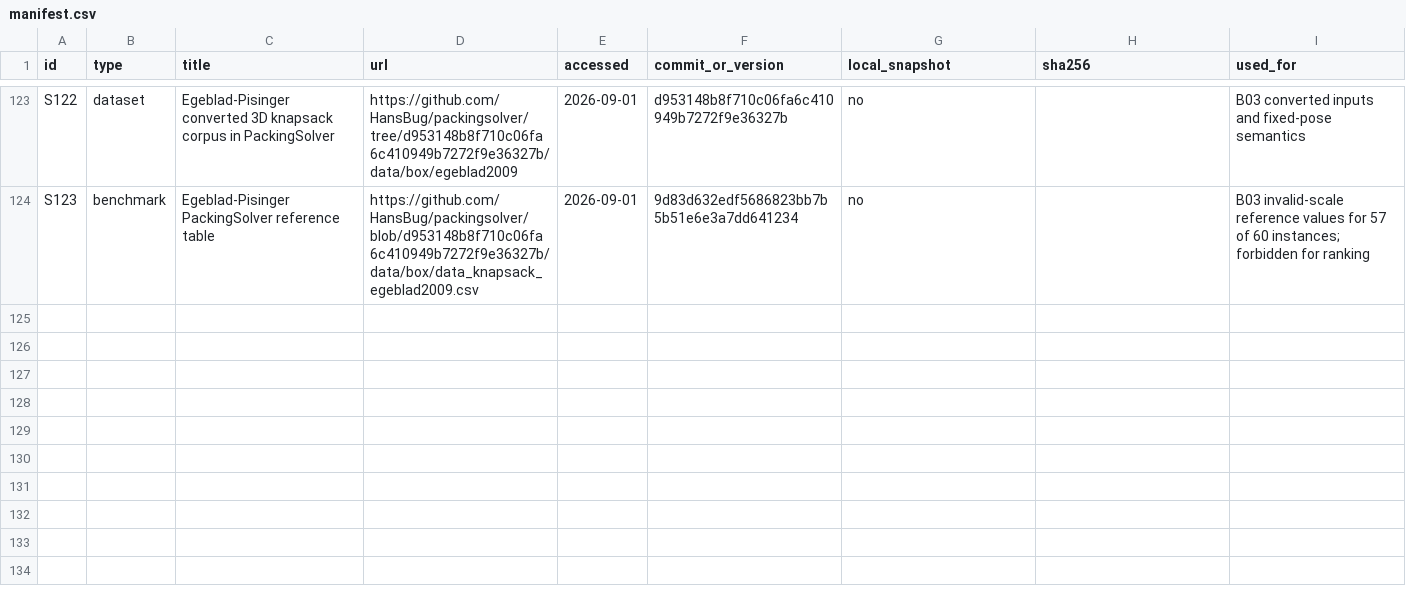
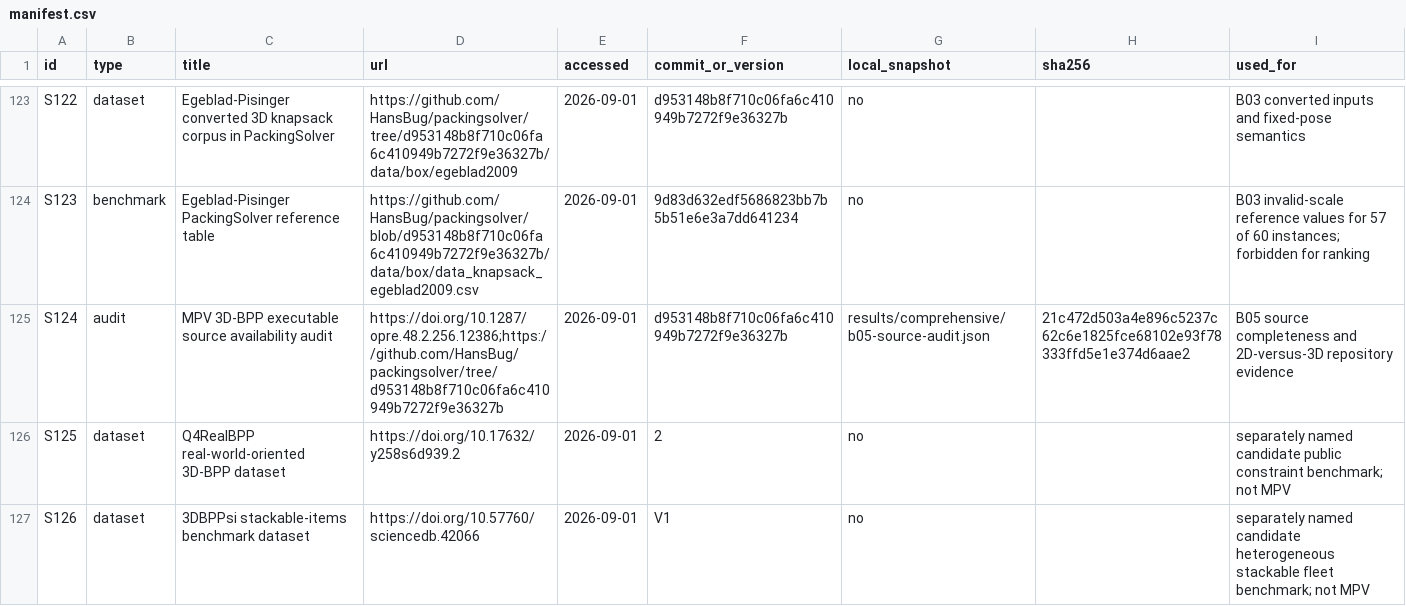
Before and after one commit to hansbug-research/3d-packing-solver-study, a CSV file: sources/manifest.csv, drawn as a sheet; only a part is shown, gaps mark what is left out.

```diff
--- a/sources/manifest.csv
+++ b/sources/manifest.csv
@@ -124 +124,4 @@ S122,dataset,Egeblad-Pisinger converted 3D knapsack corpus in PackingSolver,http
 S123,benchmark,Egeblad-Pisinger PackingSolver reference table,https://github.com/HansBug/packingsolver/blob/d953148b8f710c06fa6c410949b7272f9e36327b/data/box/data_knapsack_egeblad2009.csv,2026-09-01,9d83d632edf5686823bb7b5b51e6e3a7dd641234,no,,B03 invalid-scale reference values for 57 of 60 instances; forbidden for ranking
+S124,audit,MPV 3D-BPP executable source availability audit,https://doi.org/10.1287/opre.48.2.256.12386;https://github.com/HansBug/packingsolver/tree/d953148b8f710c06fa6c410949b7272f9e36327b,2026-09-01,d953148b8f710c06fa6c410949b7272f9e36327b,results/comprehensive/b05-source-audit.json,21c472d503a4e896c5237c62c6e1825fce68102e93f78333ffd5e1e374d6aae2,B05 source completeness and 2D-versus-3D repository evidence
+S125,dataset,Q4RealBPP real-world-oriented 3D-BPP dataset,https://doi.org/10.17632/y258s6d939.2,2026-09-01,2,no,,separately named candidate public constraint benchmark; not MPV
+S126,dataset,3DBPPsi stackable-items benchmark dataset,https://doi.org/10.57760/sciencedb.42066,2026-09-01,V1,no,,separately named candidate heterogeneous stackable fleet benchmark; not MPV
```
Also changed, not shown: audit/self_review_log.csv, results/comprehensive/coverage.csv, 16 other files.
